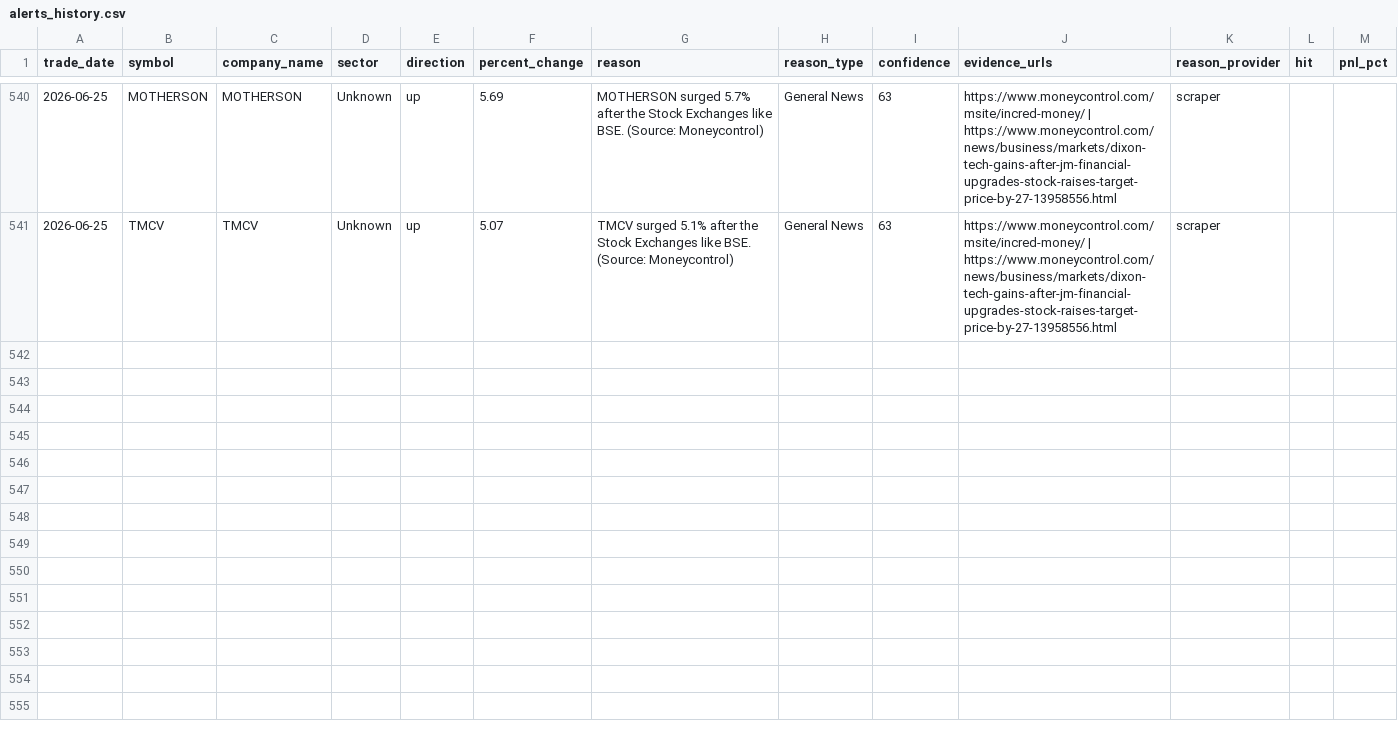
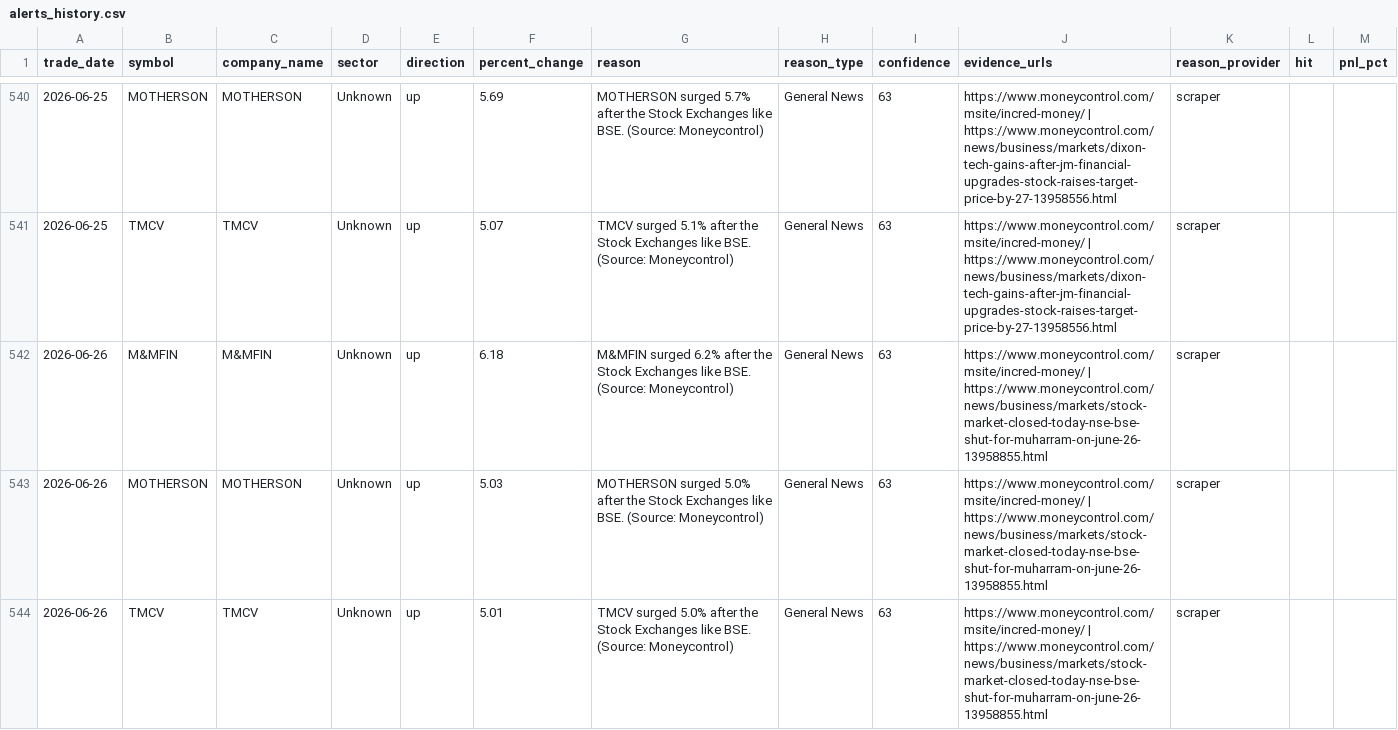
Before and after one commit to lakhanrathi1/AIStockScreener, a CSV file: data/alerts_history.csv, drawn as a sheet; only a part is shown, gaps mark what is left out.

```diff
--- a/data/alerts_history.csv
+++ b/data/alerts_history.csv
@@ -541 +541,4 @@ trade_date,symbol,company_name,sector,direction,percent_change,reason,reason_typ
 2026-06-25,TMCV,TMCV,Unknown,up,5.07,TMCV surged 5.1% after the Stock Exchanges like BSE. (Source: Moneycontrol),General News,63,https://www.moneycontrol.com/msite/incred-money/ | https://www.moneycontrol.com/news/business/markets/dixon-tech-gains-after-jm-financial-upgrades-stock-raises-target-price-by-27-13958556.html,scraper,,
+2026-06-26,M&MFIN,M&MFIN,Unknown,up,6.18,M&MFIN surged 6.2% after the Stock Exchanges like BSE. (Source: Moneycontrol),General News,63,https://www.moneycontrol.com/msite/incred-money/ | https://www.moneycontrol.com/news/business/markets/stock-market-closed-today-nse-bse-shut-for-muharram-on-june-26-13958855.html,scraper,,
+2026-06-26,MOTHERSON,MOTHERSON,Unknown,up,5.03,MOTHERSON surged 5.0% after the Stock Exchanges like BSE. (Source: Moneycontrol),General News,63,https://www.moneycontrol.com/msite/incred-money/ | https://www.moneycontrol.com/news/business/markets/stock-market-closed-today-nse-bse-shut-for-muharram-on-june-26-13958855.html,scraper,,
+2026-06-26,TMCV,TMCV,Unknown,up,5.01,TMCV surged 5.0% after the Stock Exchanges like BSE. (Source: Moneycontrol),General News,63,https://www.moneycontrol.com/msite/incred-money/ | https://www.moneycontrol.com/news/business/markets/stock-market-closed-today-nse-bse-shut-for-muharram-on-june-26-13958855.html,scraper,,
```
Also changed, not shown: data/daily_alerts.csv.
